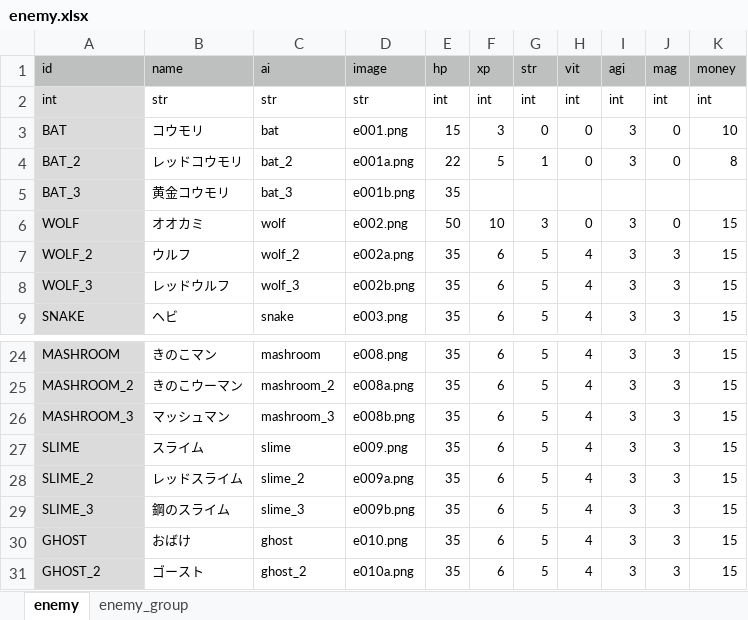
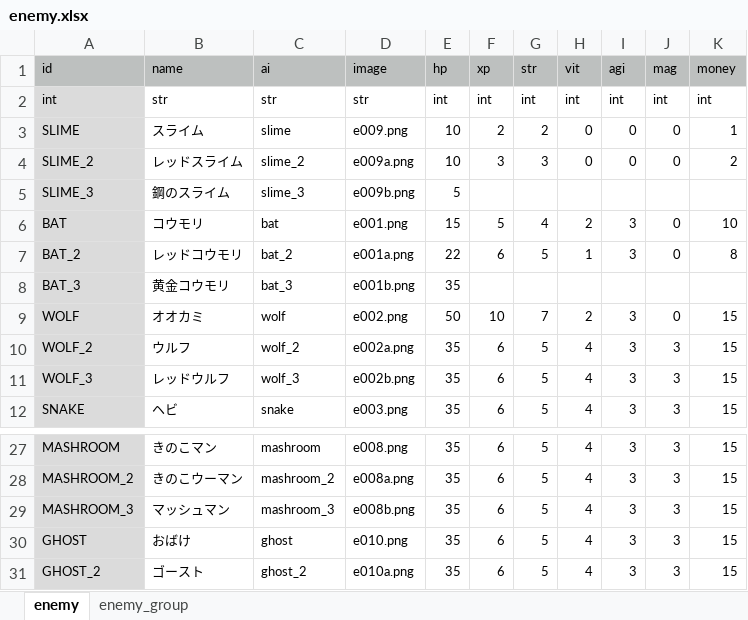
Before and after one commit to syun77/TournRPG, an Excel workbook: docs/enemy.xlsx, sheet enemy, drawn as a sheet; only a part is shown, gaps mark what is left out; values as stored, in another font and other column widths than the file's, no borders; removed rows and columns are numbered as before the commit, all else as after; the diff names each change by its address in the sheet, - before the commit and + after, or states it on an @@ line.

```diff
--- a/docs/enemy.xlsx (sheet enemy)
+++ b/docs/enemy.xlsx (sheet enemy)
+row 3: SLIME | スライム | slime | e009.png | 10 | 2 | 2 | 0 | 0 | 0 | 1
+row 4: SLIME_2 | レッドスライム | slime_2 | e009a.png | 10 | 3 | 3 | 0 | 0 | 0 | 2
+row 5: SLIME_3 | 鋼のスライム | slime_3 | e009b.png | 5
-F6 (xp): 3
+F6 (xp): 5
-G6 (str): 0
+G6 (str): 4
-H6 (vit): 0
+H6 (vit): 2
-F7 (xp): 5
+F7 (xp): 6
-G7 (str): 1
+G7 (str): 5
-H7 (vit): 0
+H7 (vit): 1
-G9 (str): 3
+G9 (str): 7
-H9 (vit): 0
+H9 (vit): 2
-row 27: SLIME | スライム | slime | e009.png | 35 | 6 | 5 | 4 | 3 | 3 | 15
-row 28: SLIME_2 | レッドスライム | slime_2 | e009a.png | 35 | 6 | 5 | 4 | 3 | 3 | 15
-row 29: SLIME_3 | 鋼のスライム | slime_3 | e009b.png | 35 | 6 | 5 | 4 | 3 | 3 | 15
```
Also changed, not shown: sheet enemy_group, 12 other files.
